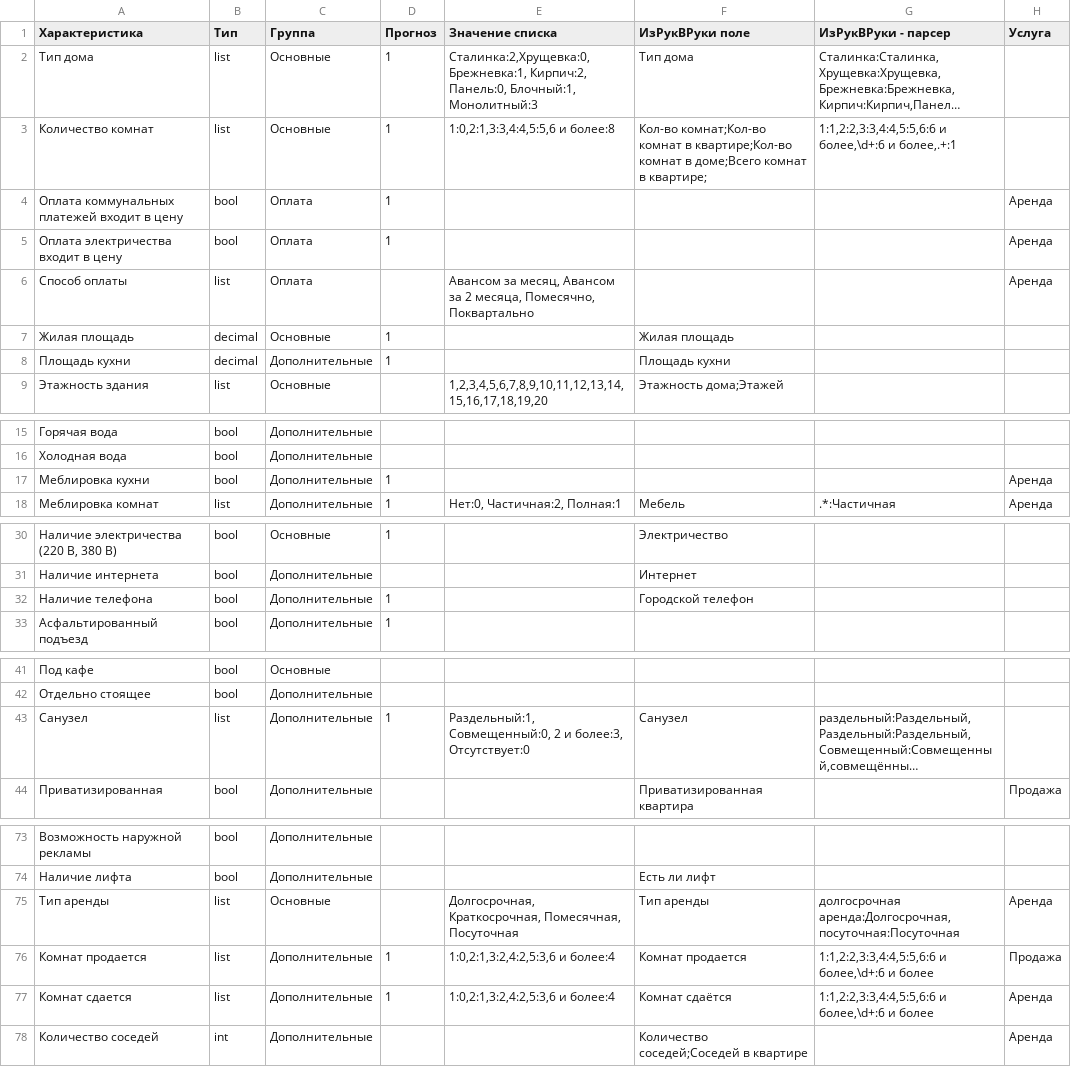
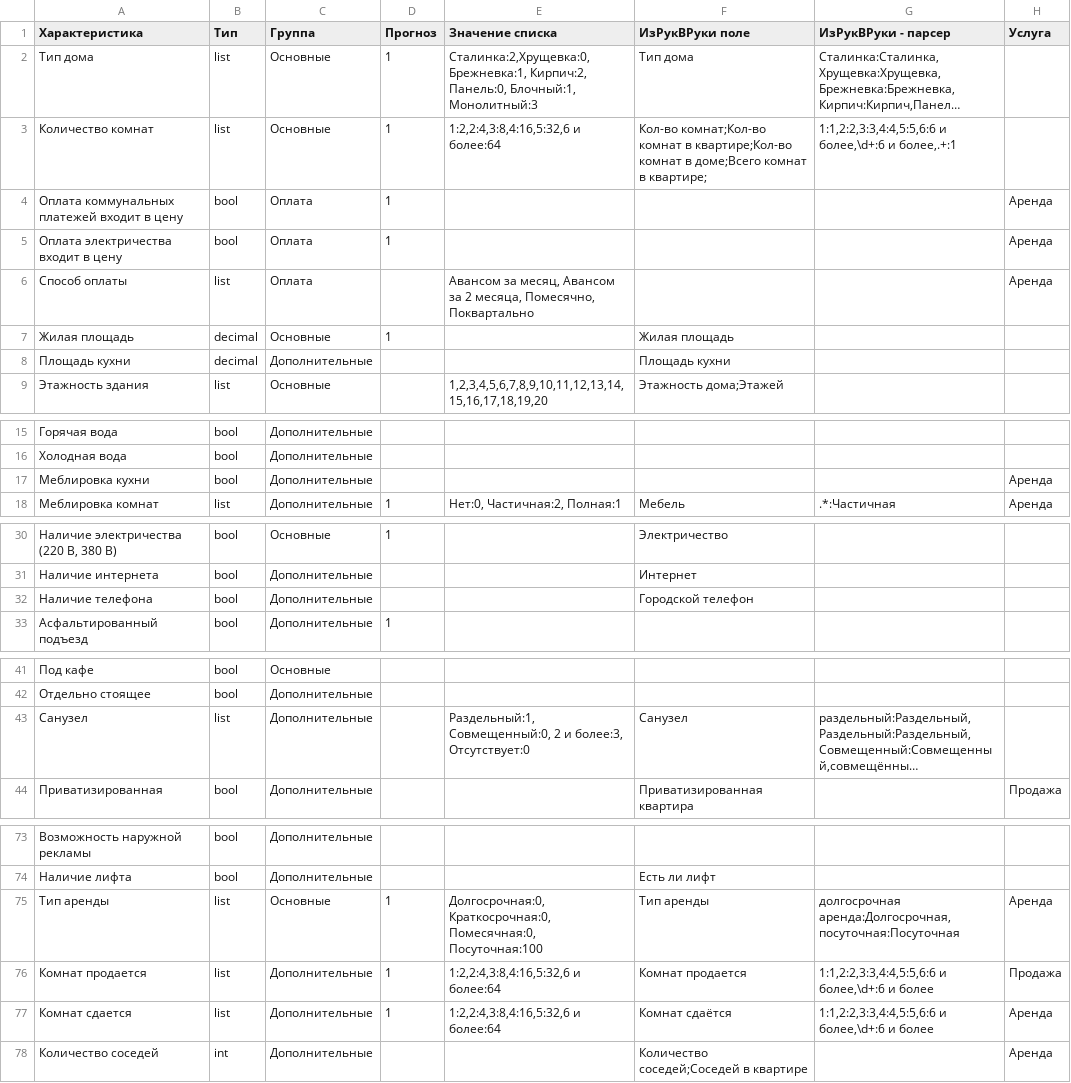
Before and after one commit to yury/reestry, a CSV file: doc/realty_fields.csv, drawn as a sheet; only a part is shown, gaps mark what is left out; long unchanged cells end in …; the diff covers the shown part only; the diff names each change by its address in the sheet, - before the commit and + after, or states it on an @@ line.

```diff
--- a/doc/realty_fields.csv
+++ b/doc/realty_fields.csv
-E3 (Значение списка): 1:0,2:1,3:3,4:4,5:5,6 и более:8
+E3 (Значение списка): 1:2,2:4,3:8,4:16,5:32,6 и более:64
-D8 (Прогноз): 1
+D8 (Прогноз): (empty)
-D17 (Прогноз): 1
+D17 (Прогноз): (empty)
-D32 (Прогноз): 1
+D32 (Прогноз): (empty)
-D43 (Прогноз): 1
+D43 (Прогноз): (empty)
-D75 (Прогноз): (empty)
+D75 (Прогноз): 1
-E75 (Значение списка): Долгосрочная, Краткосрочная, Помесячная, Посуточная
+E75 (Значение списка): Долгосрочная:0, Краткосрочная:0, Помесячная:0, Посуточная:100
-E76:E77 (Значение списка): 1:0,2:1,3:2,4:2,5:3,6 и более:4
+E76:E77 (Значение списка): 1:2,2:4,3:8,4:16,5:32,6 и более:64
```
Also changed, not shown: 1 edited cell elsewhere in this file, 9 other files.
